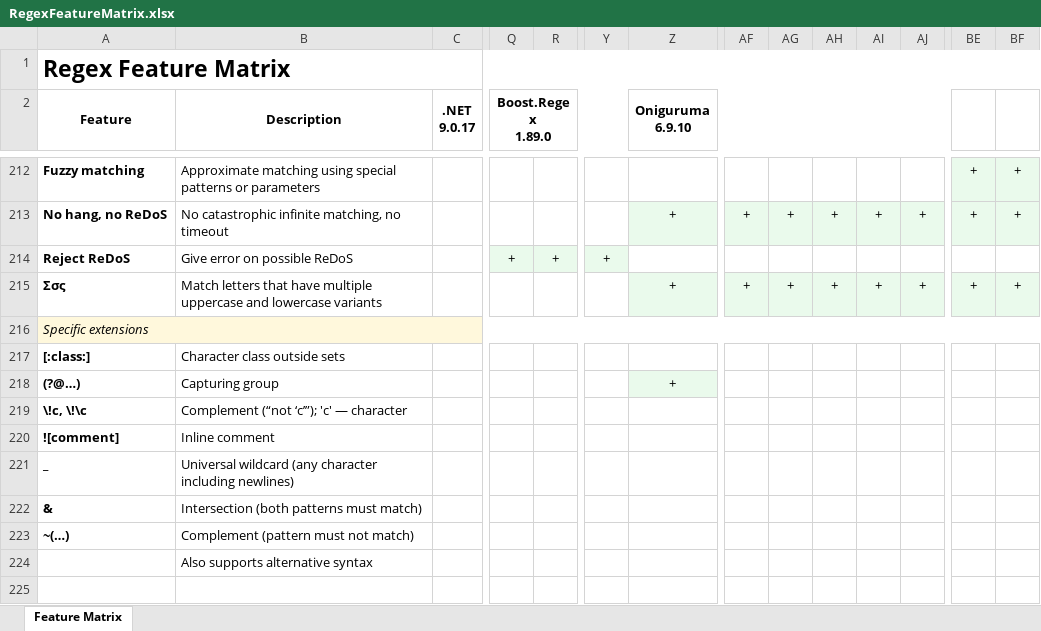
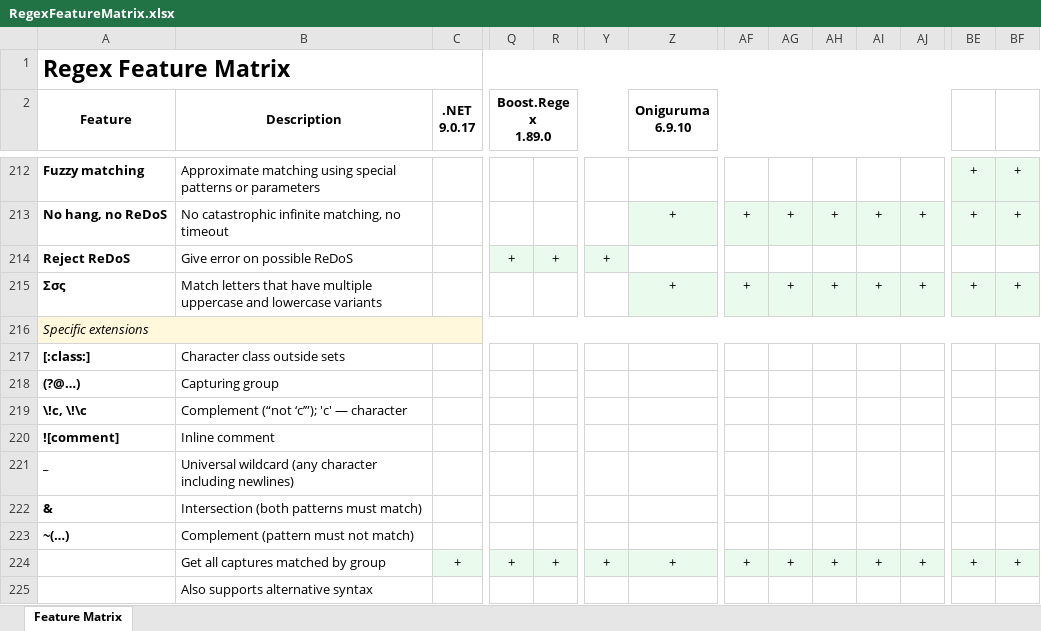
Before and after one commit to Viorel/RegExpress, an Excel workbook: RegexFeatureMatrix.xlsx, sheet Feature Matrix, drawn as a sheet; only a part is shown, gaps mark what is left out; values as stored, in another font and other column widths than the file's, no borders; rows hold the shown columns only; the diff names each change by its address in the sheet, - before the commit and + after, or states it on an @@ line.

```diff
--- a/RegexFeatureMatrix.xlsx (sheet Feature Matrix)
+++ b/RegexFeatureMatrix.xlsx (sheet Feature Matrix)
-Z218 (Oniguruma 6.9.10): +
+Z218 (Oniguruma 6.9.10): (empty)
-Z218 fill: #EAFAEC
+Z218 fill: none
+row 224:  | Get all captures matched by group | + | + | + | + | + | + | + | + | + | + | + | +
```
Also changed, not shown: 39 other files.
